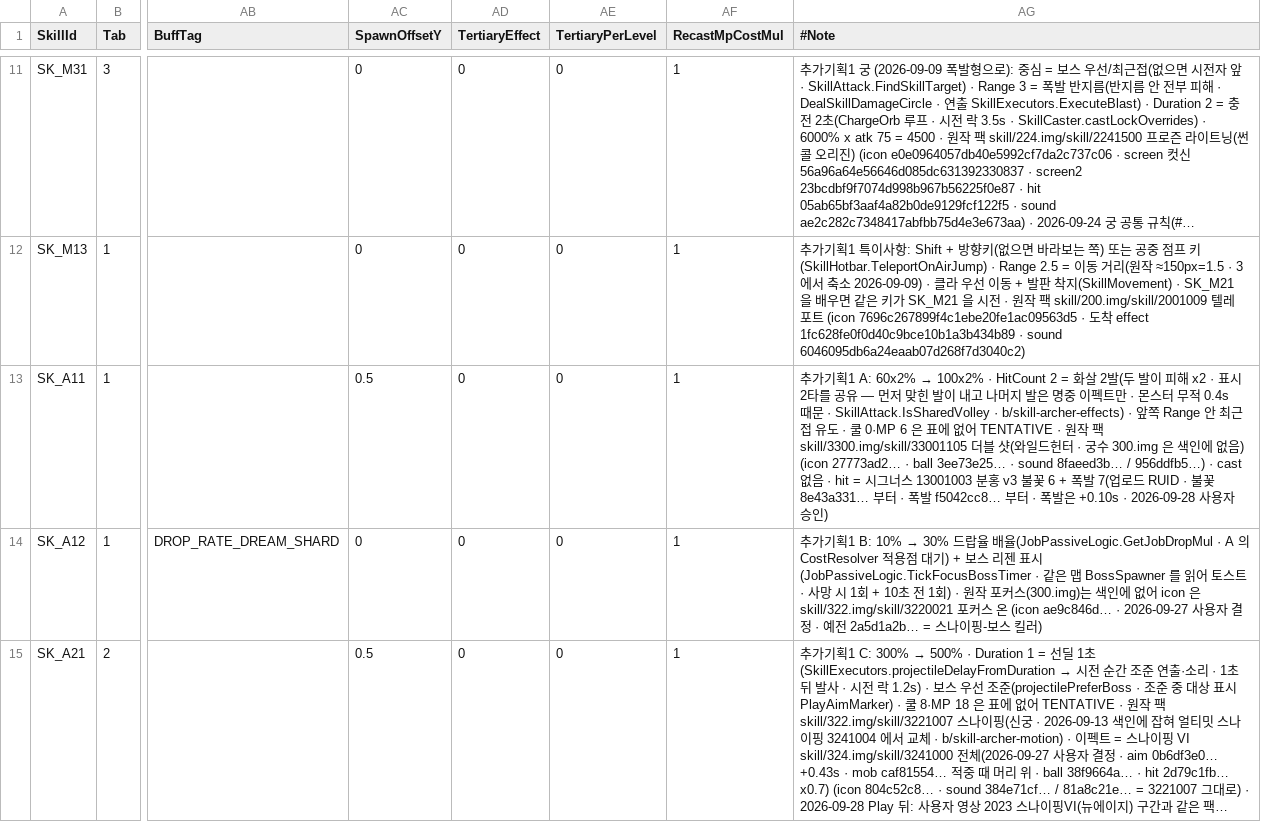
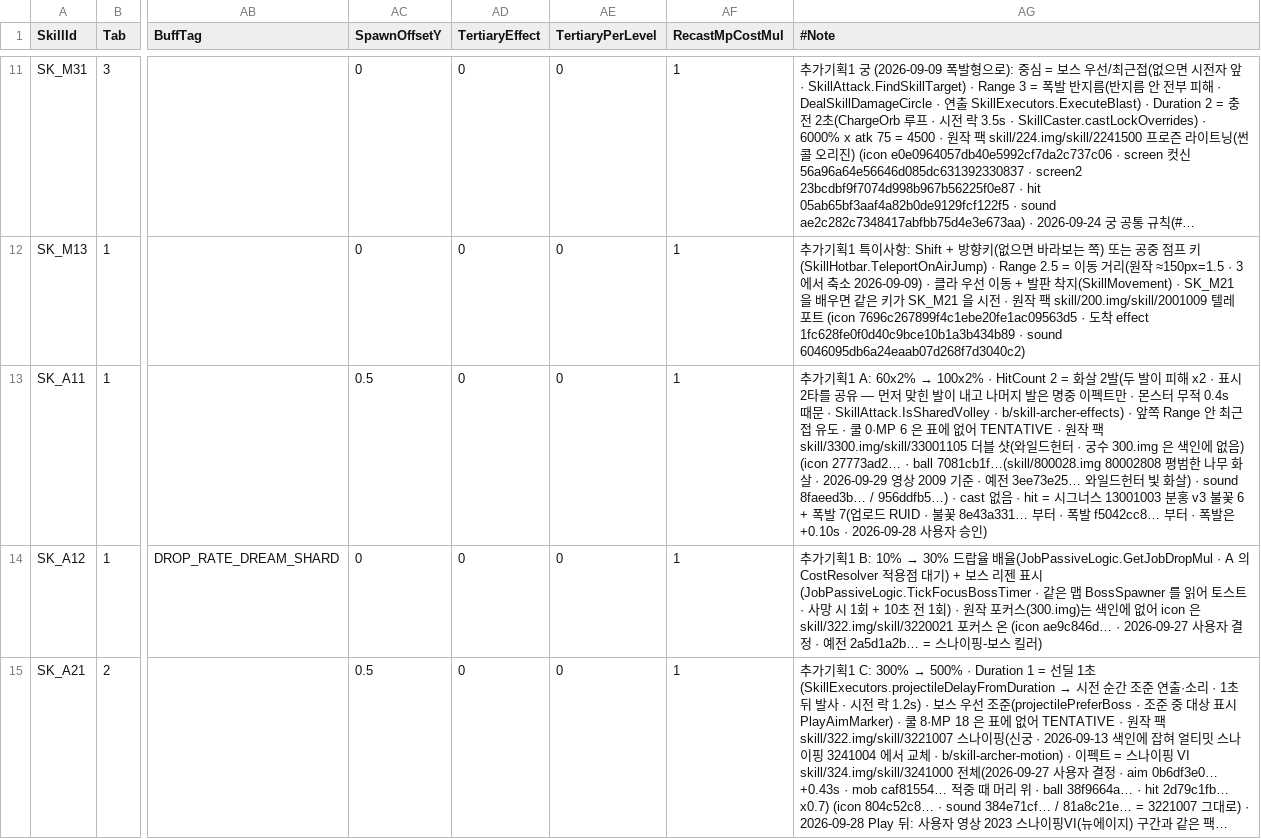
Before and after one commit to alsrn5172/villagedefense, a CSV file: RootDesk/MyDesk/SkillInfo.csv, drawn as a sheet; only a part is shown, gaps mark what is left out; long unchanged cells end in …; the diff names each change by its address in the sheet, - before the commit and + after, or states it on an @@ line.

```diff
--- a/RootDesk/MyDesk/SkillInfo.csv
+++ b/RootDesk/MyDesk/SkillInfo.csv
-AG13 (#Note): …(icon 27773ad2… · ball 3ee73e25… · sound 8faeed3b… /…
+AG13 (#Note): …(icon 27773ad2… · ball 7081cb1f…(skill/800028.img 80002808 평범한 나무 화살 · 2026-09-29 영상 2009 기준 · 예전 3ee73e25… 와일드헌터 빛 화살) · sound 8faeed3b… /…
```
Also changed, not shown: 2 other files.
